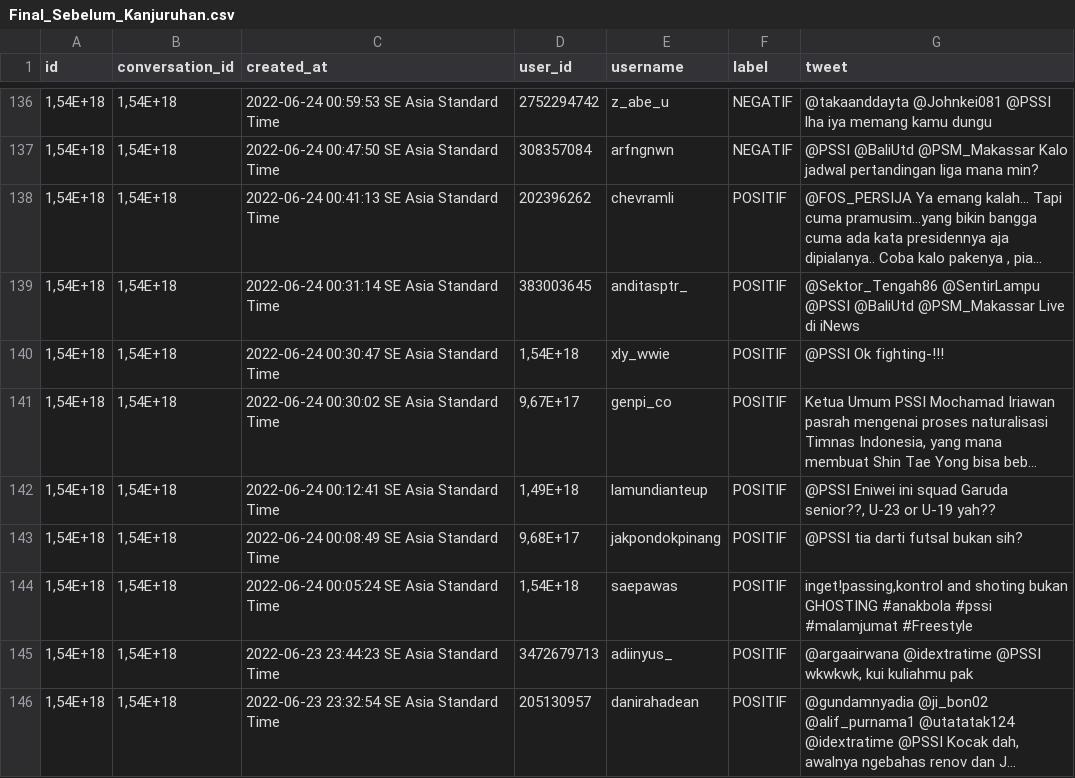
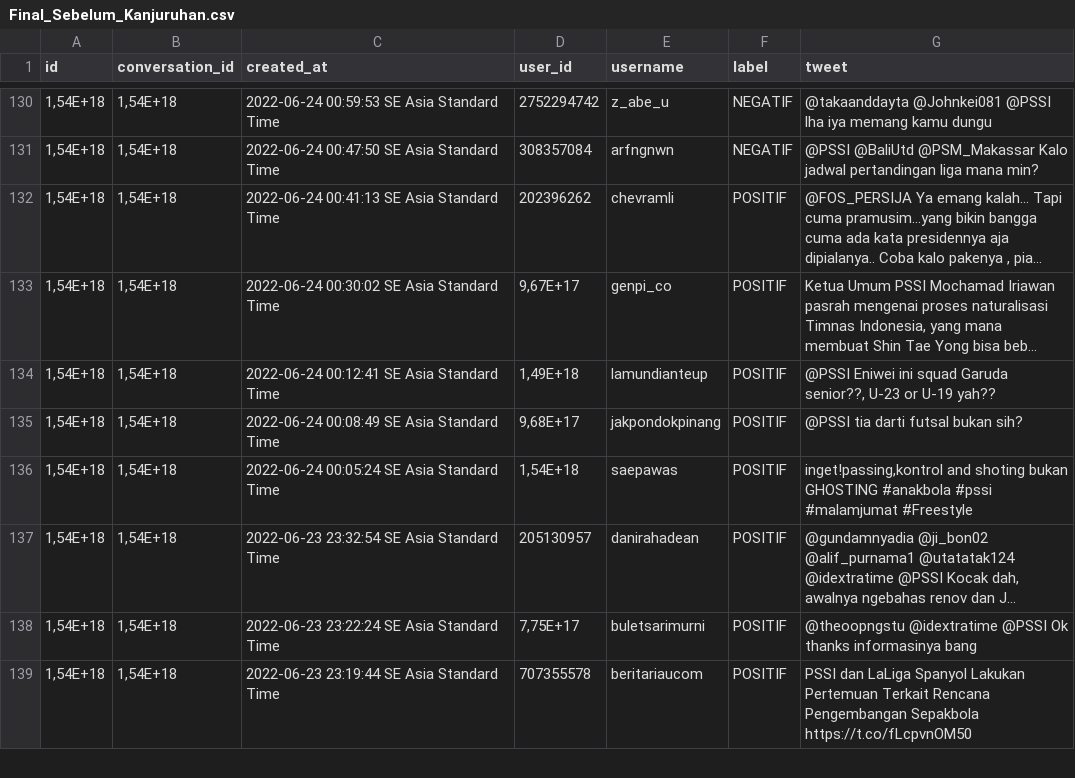
Before and after one commit to Afifhanafi/sentimen-analisis-kanjuruhan, a CSV file: Final_Sebelum_Kanjuruhan.csv, drawn as a sheet; only a part is shown, gaps mark what is left out; the shorter side is filled out with more unchanged rows; long unchanged cells end in …; the diff covers the shown part only; the diff names each change by its address in the sheet, - before the commit and + after, or states it on an @@ line.

```diff
--- a/Final_Sebelum_Kanjuruhan.csv
+++ b/Final_Sebelum_Kanjuruhan.csv
-row 139: 1,54E+18 | 1,54E+18 | 2022-06-24 00:31:14 SE Asia Standard Time | 383003645 | anditasptr_ | POSITIF | @Sektor_Tengah86 @SentirLampu @PSSI @BaliUtd @PSM_Makassar Live di iNews
-row 140: 1,54E+18 | 1,54E+18 | 2022-06-24 00:30:47 SE Asia Standard Time | 1,54E+18 | xly_wwie | POSITIF | @PSSI Ok fighting-!!!
-row 145: 1,54E+18 | 1,54E+18 | 2022-06-23 23:44:23 SE Asia Standard Time | 3472679713 | adiinyus_ | POSITIF | @argaairwana @idextratime @PSSI wkwkwk, kui kuliahmu pak
```
Also changed, not shown: 25 removed rows elsewhere in this file, kata_slang.csv, 1 other file.
